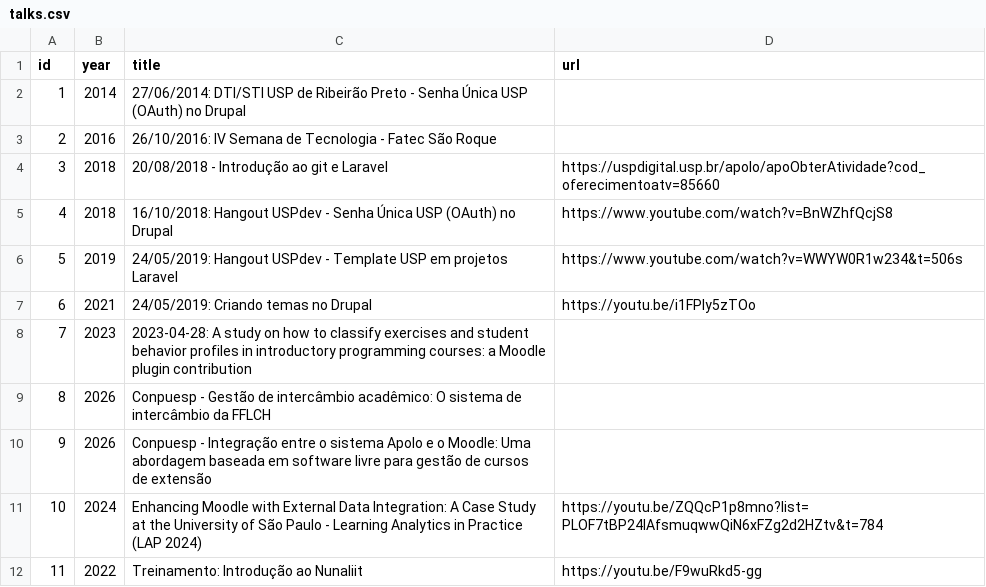
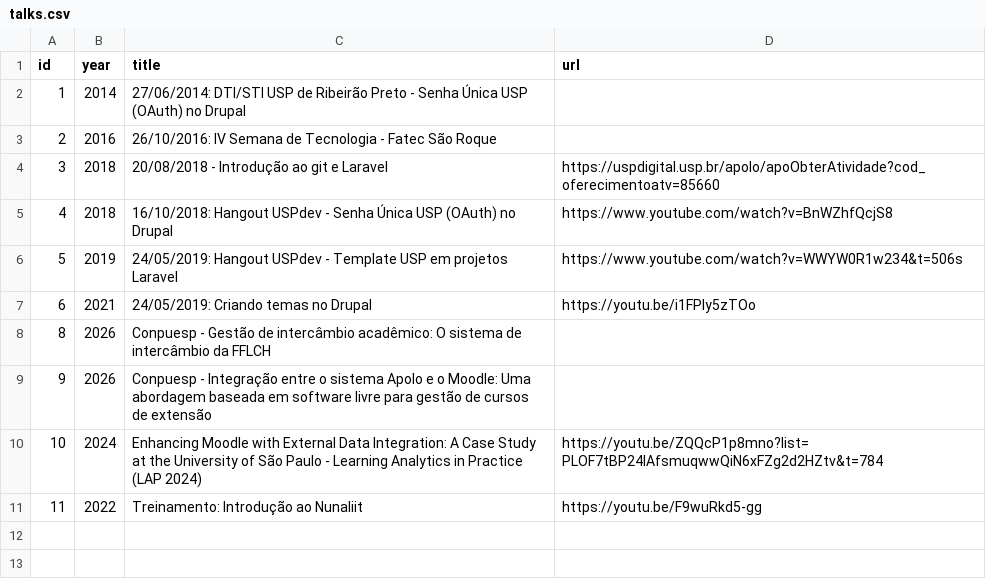
Before and after one commit to thiagogomesverissimo/thiagogomesverissimo.github.io, a CSV file: content/talks.csv, drawn as a sheet; the diff names each change by its address in the sheet, - before the commit and + after, or states it on an @@ line.

```diff
--- a/content/talks.csv
+++ b/content/talks.csv
-row 8: 7 | 2023 | 2023-04-28: A study on how to classify exercises and student behavior profiles in introductory programming courses: a Moodle plugin contribution
```
Also changed, not shown: 2 other files.
